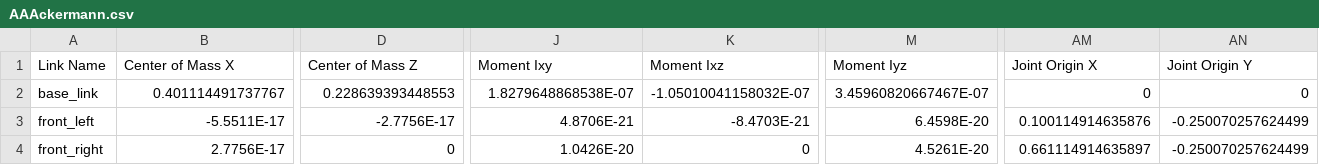
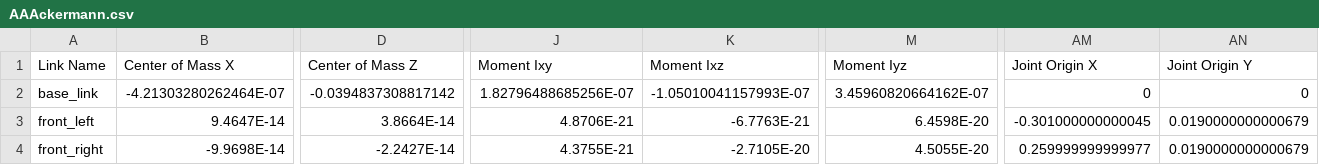
Before and after one commit to Fangtnw/Formation-Control-of-the-Mobile-Robot-with-Different-Drivetrains, a CSV file: AAAckermann/urdf/AAAckermann.csv, drawn as a sheet; only a part is shown, gaps mark what is left out; the diff covers the shown part only; the diff names each change by its address in the sheet, - before the commit and + after, or states it on an @@ line.

Commit message:
Ackermann URDF update origin

```diff
--- a/AAAckermann/urdf/AAAckermann.csv
+++ b/AAAckermann/urdf/AAAckermann.csv
-B2 (Center of Mass X): 0.401114491737767
+B2 (Center of Mass X): -4.21303280262464E-07
-D2 (Center of Mass Z): 0.228639393448553
+D2 (Center of Mass Z): -0.0394837308817142
-J2 (Moment Ixy): 1.8279648868538E-07
+J2 (Moment Ixy): 1.82796488685256E-07
-K2 (Moment Ixz): -1.05010041158032E-07
+K2 (Moment Ixz): -1.05010041157993E-07
-M2 (Moment Iyz): 3.45960820667467E-07
+M2 (Moment Iyz): 3.45960820664162E-07
-B3 (Center of Mass X): -5.5511E-17
+B3 (Center of Mass X): 9.4647E-14
-D3 (Center of Mass Z): -2.7756E-17
+D3 (Center of Mass Z): 3.8664E-14
-K3 (Moment Ixz): -8.4703E-21
+K3 (Moment Ixz): -6.7763E-21
-AM3 (Joint Origin X): 0.100114914635876
+AM3 (Joint Origin X): -0.301000000000045
-AN3:AN4 (Joint Origin Y): -0.250070257624499
+AN3:AN4 (Joint Origin Y): 0.0190000000000679
-B4 (Center of Mass X): 2.7756E-17
+B4 (Center of Mass X): -9.9698E-14
-D4 (Center of Mass Z): 0
+D4 (Center of Mass Z): -2.2427E-14
-J4 (Moment Ixy): 1.0426E-20
+J4 (Moment Ixy): 4.3755E-21
-K4 (Moment Ixz): 0
+K4 (Moment Ixz): -2.7105E-20
-M4 (Moment Iyz): 4.5261E-20
+M4 (Moment Iyz): 4.5055E-20
-AM4 (Joint Origin X): 0.661114914635897
+AM4 (Joint Origin X): 0.259999999999977
```
Also changed, not shown: 35 edited cells elsewhere in this file, 7 other files.
